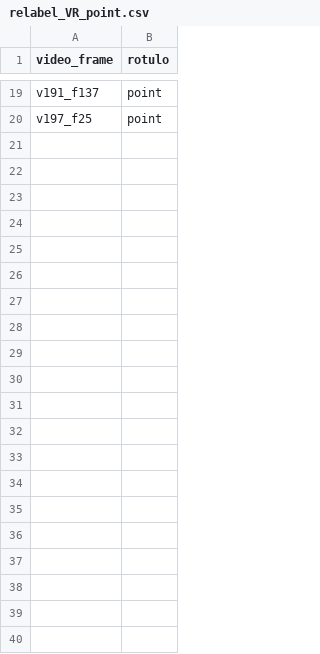
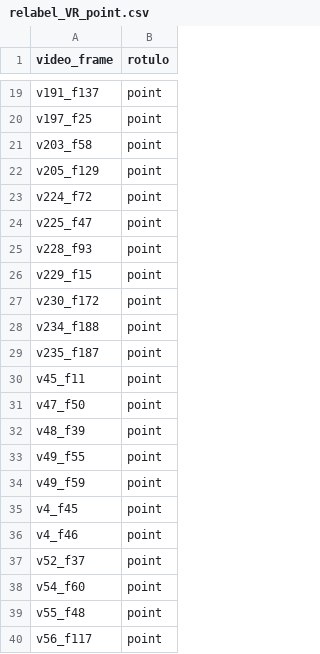
Before and after one commit to Vinicius0300/vfss_to_docker, a CSV file: relabeling/relabel_VR_point.csv, drawn as a sheet; only a part is shown, gaps mark what is left out.

```diff
--- a/relabeling/relabel_VR_point.csv
+++ b/relabeling/relabel_VR_point.csv
@@ -20 +20,21 @@ v191_f137,point
 v197_f25,point
+v203_f58,point
+v205_f129,point
+v224_f72,point
+v225_f47,point
+v228_f93,point
+v229_f15,point
+v230_f172,point
+v234_f188,point
+v235_f187,point
+v45_f11,point
+v47_f50,point
+v48_f39,point
+v49_f55,point
+v49_f59,point
+v4_f45,point
+v4_f46,point
+v52_f37,point
+v54_f60,point
+v55_f48,point
+v56_f117,point
```
Also changed, not shown: relabeling/relabel_AM_point.csv, relabeling/relabel_CS_point.csv, 3 other files.
